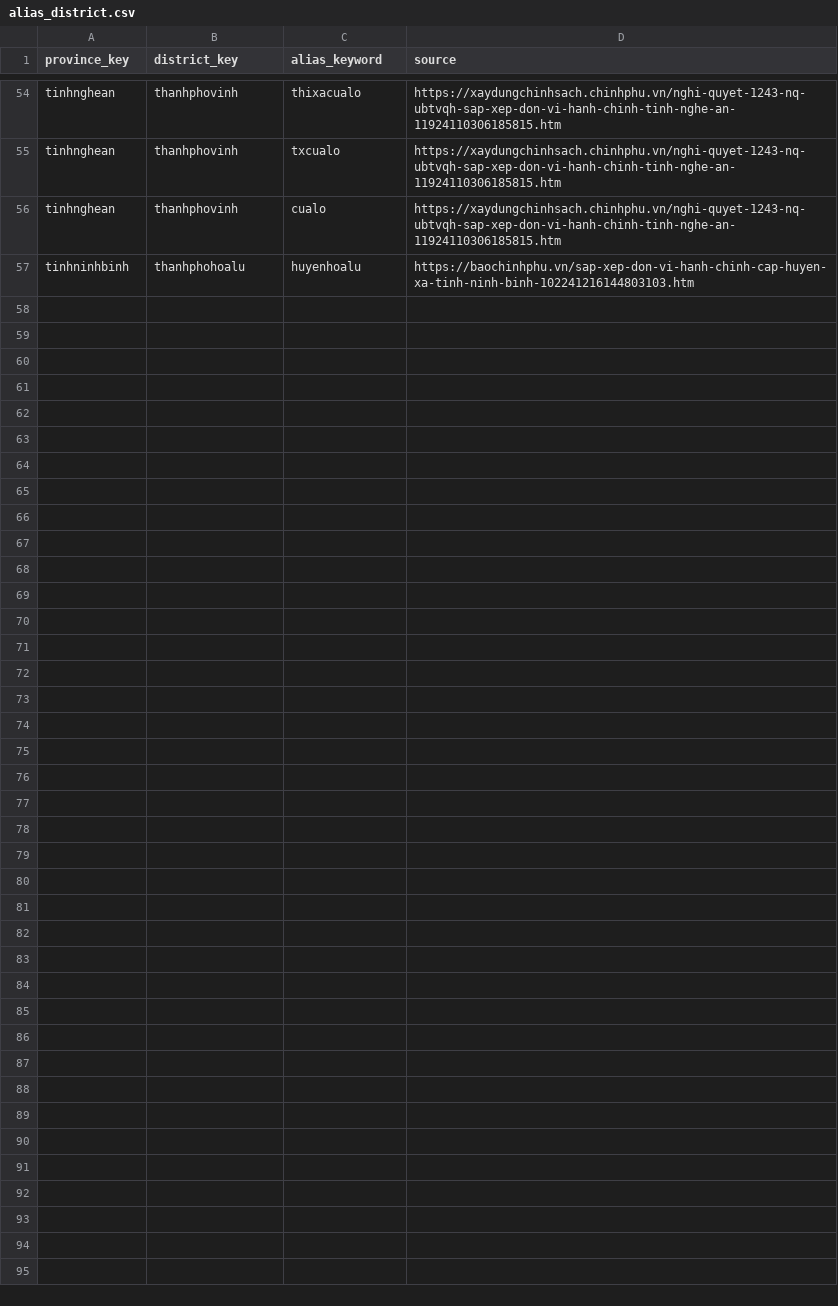
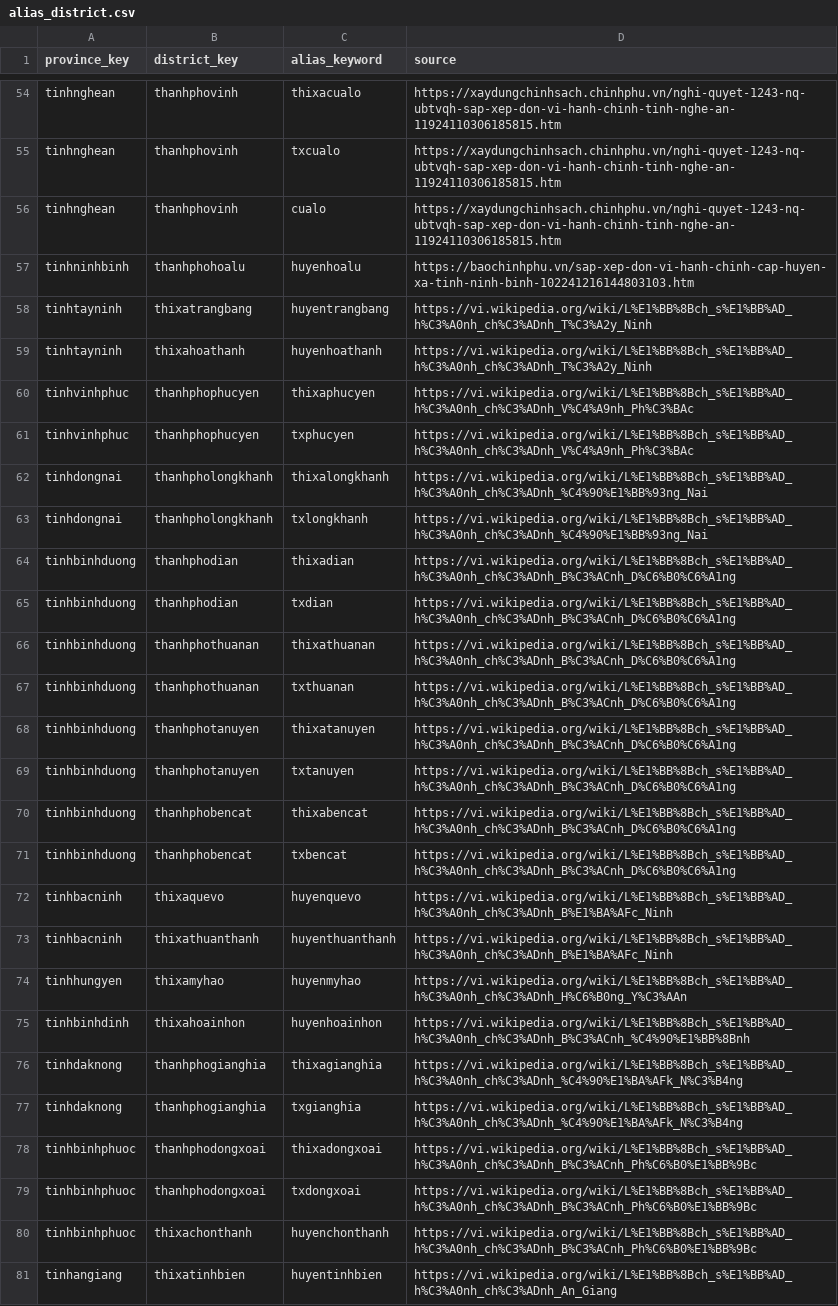
Before and after one commit to tranngocminhhieu/vietnamadminunits, a CSV file: data/alias_keywords/legacy/alias_district.csv, drawn as a sheet; only a part is shown, gaps mark what is left out; the diff covers the shown part only.

```diff
--- a/data/alias_keywords/legacy/alias_district.csv
+++ b/data/alias_keywords/legacy/alias_district.csv
@@ -57 +57,25 @@ tinhnghean,thanhphovinh,cualo,https://xaydungchinhsach.chinhphu.vn/nghi-quyet-12
 tinhninhbinh,thanhphohoalu,huyenhoalu,https://baochinhphu.vn/sap-xep-don-vi-hanh-chinh-cap-huyen-xa-tinh-ninh-binh-102241216144803103.htm
+tinhtayninh,thixatrangbang,huyentrangbang,https://vi.wikipedia.org/wiki/L%E1%BB%8Bch_s%E1%BB%AD_h%C3%A0nh_ch%C3%ADnh_T%C3%A2y_Ninh
+tinhtayninh,thixahoathanh,huyenhoathanh,https://vi.wikipedia.org/wiki/L%E1%BB%8Bch_s%E1%BB%AD_h%C3%A0nh_ch%C3%ADnh_T%C3%A2y_Ninh
+tinhvinhphuc,thanhphophucyen,thixaphucyen,https://vi.wikipedia.org/wiki/L%E1%BB%8Bch_s%E1%BB%AD_h%C3%A0nh_ch%C3%ADnh_V%C4%A9nh_Ph%C3%BAc
+tinhvinhphuc,thanhphophucyen,txphucyen,https://vi.wikipedia.org/wiki/L%E1%BB%8Bch_s%E1%BB%AD_h%C3%A0nh_ch%C3%ADnh_V%C4%A9nh_Ph%C3%BAc
+tinhdongnai,thanhpholongkhanh,thixalongkhanh,https://vi.wikipedia.org/wiki/L%E1%BB%8Bch_s%E1%BB%AD_h%C3%A0nh_ch%C3%ADnh_%C4%90%E1%BB%93ng_Nai
+tinhdongnai,thanhpholongkhanh,txlongkhanh,https://vi.wikipedia.org/wiki/L%E1%BB%8Bch_s%E1%BB%AD_h%C3%A0nh_ch%C3%ADnh_%C4%90%E1%BB%93ng_Nai
+tinhbinhduong,thanhphodian,thixadian,https://vi.wikipedia.org/wiki/L%E1%BB%8Bch_s%E1%BB%AD_h%C3%A0nh_ch%C3%ADnh_B%C3%ACnh_D%C6%B0%C6%A1ng
+tinhbinhduong,thanhphodian,txdian,https://vi.wikipedia.org/wiki/L%E1%BB%8Bch_s%E1%BB%AD_h%C3%A0nh_ch%C3%ADnh_B%C3%ACnh_D%C6%B0%C6%A1ng
+tinhbinhduong,thanhphothuanan,thixathuanan,https://vi.wikipedia.org/wiki/L%E1%BB%8Bch_s%E1%BB%AD_h%C3%A0nh_ch%C3%ADnh_B%C3%ACnh_D%C6%B0%C6%A1ng
+tinhbinhduong,thanhphothuanan,txthuanan,https://vi.wikipedia.org/wiki/L%E1%BB%8Bch_s%E1%BB%AD_h%C3%A0nh_ch%C3%ADnh_B%C3%ACnh_D%C6%B0%C6%A1ng
+tinhbinhduong,thanhphotanuyen,thixatanuyen,https://vi.wikipedia.org/wiki/L%E1%BB%8Bch_s%E1%BB%AD_h%C3%A0nh_ch%C3%ADnh_B%C3%ACnh_D%C6%B0%C6%A1ng
+tinhbinhduong,thanhphotanuyen,txtanuyen,https://vi.wikipedia.org/wiki/L%E1%BB%8Bch_s%E1%BB%AD_h%C3%A0nh_ch%C3%ADnh_B%C3%ACnh_D%C6%B0%C6%A1ng
+tinhbinhduong,thanhphobencat,thixabencat,https://vi.wikipedia.org/wiki/L%E1%BB%8Bch_s%E1%BB%AD_h%C3%A0nh_ch%C3%ADnh_B%C3%ACnh_D%C6%B0%C6%A1ng
+tinhbinhduong,thanhphobencat,txbencat,https://vi.wikipedia.org/wiki/L%E1%BB%8Bch_s%E1%BB%AD_h%C3%A0nh_ch%C3%ADnh_B%C3%ACnh_D%C6%B0%C6%A1ng
+tinhbacninh,thixaquevo,huyenquevo,https://vi.wikipedia.org/wiki/L%E1%BB%8Bch_s%E1%BB%AD_h%C3%A0nh_ch%C3%ADnh_B%E1%BA%AFc_Ninh
+tinhbacninh,thixathuanthanh,huyenthuanthanh,https://vi.wikipedia.org/wiki/L%E1%BB%8Bch_s%E1%BB%AD_h%C3%A0nh_ch%C3%ADnh_B%E1%BA%AFc_Ninh
+tinhhungyen,thixamyhao,huyenmyhao,https://vi.wikipedia.org/wiki/L%E1%BB%8Bch_s%E1%BB%AD_h%C3%A0nh_ch%C3%ADnh_H%C6%B0ng_Y%C3%AAn
+tinhbinhdinh,thixahoainhon,huyenhoainhon,https://vi.wikipedia.org/wiki/L%E1%BB%8Bch_s%E1%BB%AD_h%C3%A0nh_ch%C3%ADnh_B%C3%ACnh_%C4%90%E1%BB%8Bnh
+tinhdaknong,thanhphogianghia,thixagianghia,https://vi.wikipedia.org/wiki/L%E1%BB%8Bch_s%E1%BB%AD_h%C3%A0nh_ch%C3%ADnh_%C4%90%E1%BA%AFk_N%C3%B4ng
+tinhdaknong,thanhphogianghia,txgianghia,https://vi.wikipedia.org/wiki/L%E1%BB%8Bch_s%E1%BB%AD_h%C3%A0nh_ch%C3%ADnh_%C4%90%E1%BA%AFk_N%C3%B4ng
+tinhbinhphuoc,thanhphodongxoai,thixadongxoai,https://vi.wikipedia.org/wiki/L%E1%BB%8Bch_s%E1%BB%AD_h%C3%A0nh_ch%C3%ADnh_B%C3%ACnh_Ph%C6%B0%E1%BB%9Bc
+tinhbinhphuoc,thanhphodongxoai,txdongxoai,https://vi.wikipedia.org/wiki/L%E1%BB%8Bch_s%E1%BB%AD_h%C3%A0nh_ch%C3%ADnh_B%C3%ACnh_Ph%C6%B0%E1%BB%9Bc
+tinhbinhphuoc,thixachonthanh,huyenchonthanh,https://vi.wikipedia.org/wiki/L%E1%BB%8Bch_s%E1%BB%AD_h%C3%A0nh_ch%C3%ADnh_B%C3%ACnh_Ph%C6%B0%E1%BB%9Bc
+tinhangiang,thixatinhbien,huyentinhbien,https://vi.wikipedia.org/wiki/L%E1%BB%8Bch_s%E1%BB%AD_h%C3%A0nh_ch%C3%ADnh_An_Giang
```
Also changed, not shown: 2 edited cells elsewhere in this file, data/alias_keywords/legacy/divided_district.csv, 8 other files.
